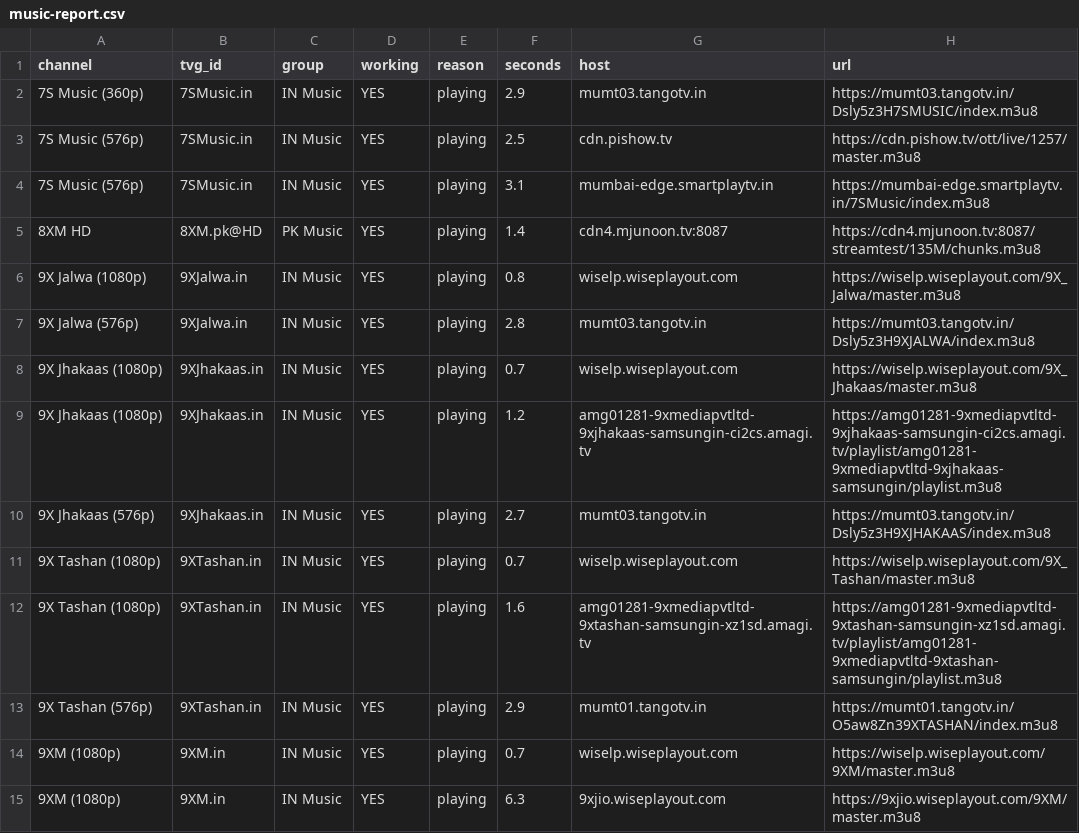
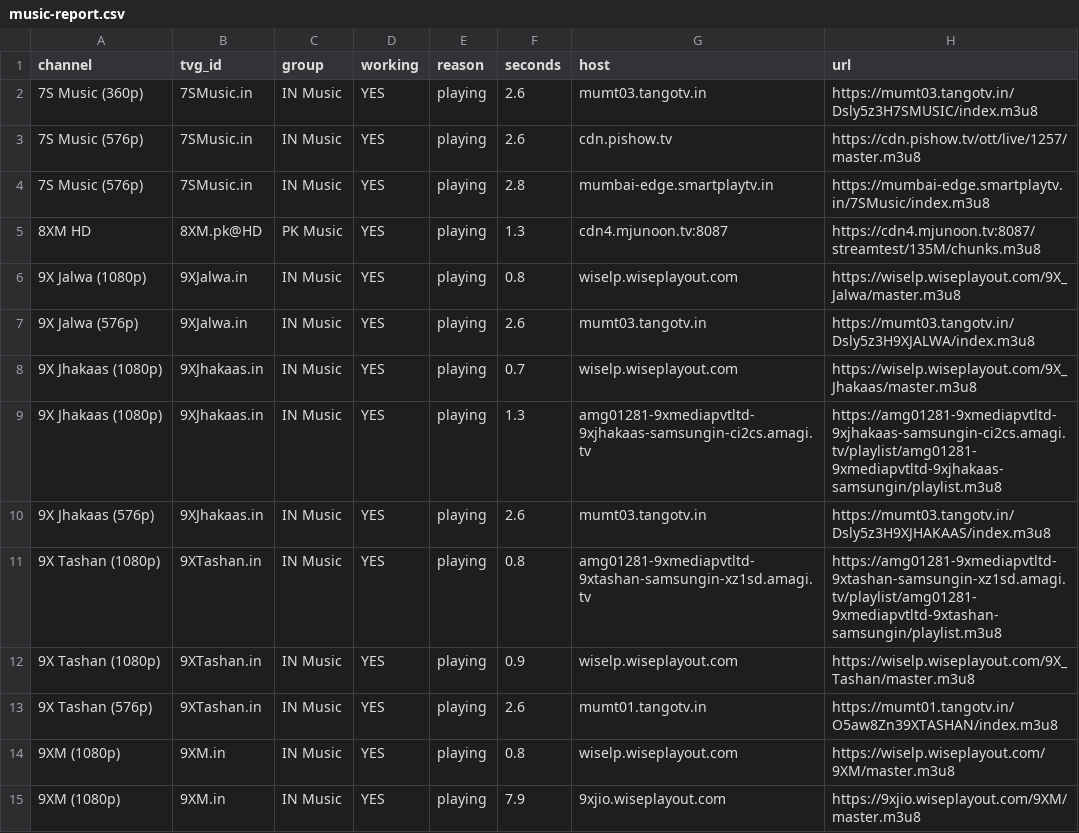
Before and after one commit to Inam321/iptv, a CSV file: reports/music-report.csv, drawn as a sheet; only a part is shown; the diff covers the shown part only.

```diff
--- a/reports/music-report.csv
+++ b/reports/music-report.csv
@@ -1,15 +1,15 @@
 channel,tvg_id,group,working,reason,seconds,host,url
-7S Music (360p),7SMusic.in,IN Music,YES,playing,2.9,mumt03.tangotv.in,https://mumt03.tangotv.in/Dsly5z3H7SMUSIC/index.m3u8
-7S Music (576p),7SMusic.in,IN Music,YES,playing,2.5,cdn.pishow.tv,https://cdn.pishow.tv/ott/live/1257/master.m3u8
-7S Music (576p),7SMusic.in,IN Music,YES,playing,3.1,mumbai-edge.smartplaytv.in,https://mumbai-edge.smartplaytv.in/7SMusic/index.m3u8
-8XM HD,8XM.pk@HD,PK Music,YES,playing,1.4,cdn4.mjunoon.tv:8087,https://cdn4.mjunoon.tv:8087/streamtest/135M/chunks.m3u8
+7S Music (360p),7SMusic.in,IN Music,YES,playing,2.6,mumt03.tangotv.in,https://mumt03.tangotv.in/Dsly5z3H7SMUSIC/index.m3u8
+7S Music (576p),7SMusic.in,IN Music,YES,playing,2.6,cdn.pishow.tv,https://cdn.pishow.tv/ott/live/1257/master.m3u8
+7S Music (576p),7SMusic.in,IN Music,YES,playing,2.8,mumbai-edge.smartplaytv.in,https://mumbai-edge.smartplaytv.in/7SMusic/index.m3u8
+8XM HD,8XM.pk@HD,PK Music,YES,playing,1.3,cdn4.mjunoon.tv:8087,https://cdn4.mjunoon.tv:8087/streamtest/135M/chunks.m3u8
 9X Jalwa (1080p),9XJalwa.in,IN Music,YES,playing,0.8,wiselp.wiseplayout.com,https://wiselp.wiseplayout.com/9X_Jalwa/master.m3u8
-9X Jalwa (576p),9XJalwa.in,IN Music,YES,playing,2.8,mumt03.tangotv.in,https://mumt03.tangotv.in/Dsly5z3H9XJALWA/index.m3u8
+9X Jalwa (576p),9XJalwa.in,IN Music,YES,playing,2.6,mumt03.tangotv.in,https://mumt03.tangotv.in/Dsly5z3H9XJALWA/index.m3u8
 9X Jhakaas (1080p),9XJhakaas.in,IN Music,YES,playing,0.7,wiselp.wiseplayout.com,https://wiselp.wiseplayout.com/9X_Jhakaas/master.m3u8
-9X Jhakaas (1080p),9XJhakaas.in,IN Music,YES,playing,1.2,amg01281-9xmediapvtltd-9xjhakaas-samsungin-ci2cs.amagi.tv,https://amg01281-9xmediapvtltd-9xjhakaas-samsungin-ci2cs.amagi.tv/playlist/amg01281-9xmediapvtltd-9xjhakaas-samsungin/playlist.m3u8
-9X Jhakaas (576p),9XJhakaas.in,IN Music,YES,playing,2.7,mumt03.tangotv.in,https://mumt03.tangotv.in/Dsly5z3H9XJHAKAAS/index.m3u8
-9X Tashan (1080p),9XTashan.in,IN Music,YES,playing,0.7,wiselp.wiseplayout.com,https://wiselp.wiseplayout.com/9X_Tashan/master.m3u8
-9X Tashan (1080p),9XTashan.in,IN Music,YES,playing,1.6,amg01281-9xmediapvtltd-9xtashan-samsungin-xz1sd.amagi.tv,https://amg01281-9xmediapvtltd-9xtashan-samsungin-xz1sd.amagi.tv/playlist/amg01281-9xmediapvtltd-9xtashan-samsungin/playlist.m3u8
-9X Tashan (576p),9XTashan.in,IN Music,YES,playing,2.9,mumt01.tangotv.in,https://mumt01.tangotv.in/O5aw8Zn39XTASHAN/index.m3u8
-9XM (1080p),9XM.in,IN Music,YES,playing,0.7,wiselp.wiseplayout.com,https://wiselp.wiseplayout.com/9XM/master.m3u8
-9XM (1080p),9XM.in,IN Music,YES,playing,6.3,9xjio.wiseplayout.com,https://9xjio.wiseplayout.com/9XM/master.m3u8
+9X Jhakaas (1080p),9XJhakaas.in,IN Music,YES,playing,1.3,amg01281-9xmediapvtltd-9xjhakaas-samsungin-ci2cs.amagi.tv,https://amg01281-9xmediapvtltd-9xjhakaas-samsungin-ci2cs.amagi.tv/playlist/amg01281-9xmediapvtltd-9xjhakaas-samsungin/playlist.m3u8
+9X Jhakaas (576p),9XJhakaas.in,IN Music,YES,playing,2.6,mumt03.tangotv.in,https://mumt03.tangotv.in/Dsly5z3H9XJHAKAAS/index.m3u8
+9X Tashan (1080p),9XTashan.in,IN Music,YES,playing,0.8,amg01281-9xmediapvtltd-9xtashan-samsungin-xz1sd.amagi.tv,https://amg01281-9xmediapvtltd-9xtashan-samsungin-xz1sd.amagi.tv/playlist/amg01281-9xmediapvtltd-9xtashan-samsungin/playlist.m3u8
+9X Tashan (1080p),9XTashan.in,IN Music,YES,playing,0.9,wiselp.wiseplayout.com,https://wiselp.wiseplayout.com/9X_Tashan/master.m3u8
+9X Tashan (576p),9XTashan.in,IN Music,YES,playing,2.6,mumt01.tangotv.in,https://mumt01.tangotv.in/O5aw8Zn39XTASHAN/index.m3u8
+9XM (1080p),9XM.in,IN Music,YES,playing,0.8,wiselp.wiseplayout.com,https://wiselp.wiseplayout.com/9XM/master.m3u8
+9XM (1080p),9XM.in,IN Music,YES,playing,7.9,9xjio.wiseplayout.com,https://9xjio.wiseplayout.com/9XM/master.m3u8
```
Also changed, not shown: 5 added rows, 5 removed rows and 87 edited cells elsewhere in this file, reports/entertainment-report.csv, reports/kids-report.csv, 14 other files.
